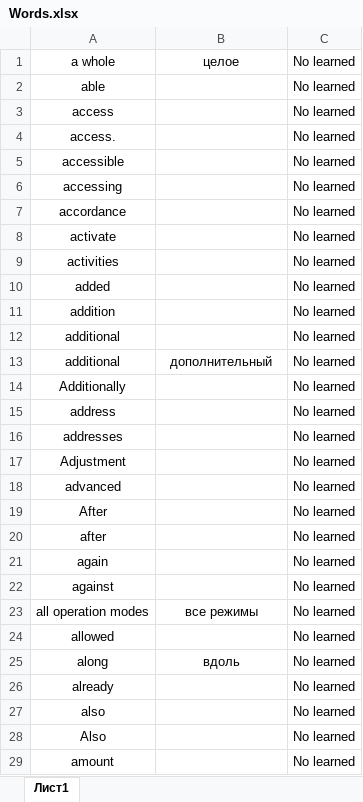
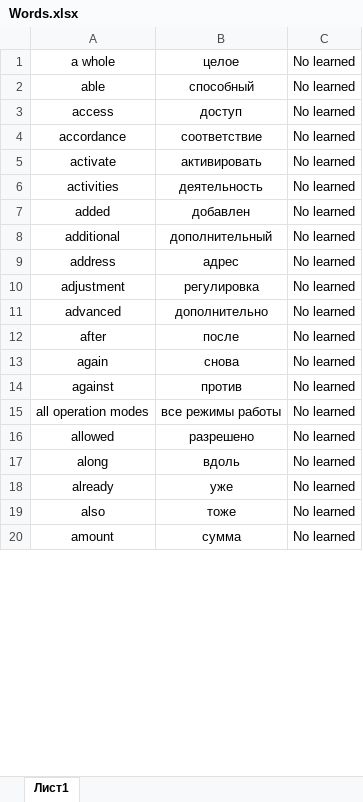
Before and after one commit to walterrainGIT/walterrainGIT.github.io, an Excel workbook: Words.xlsx, sheet Лист1, drawn as a sheet; only a part is shown; values as stored, in another font and other column widths than the file's, no borders; removed rows and columns are numbered as before the commit, all else as after; the diff covers the shown part only; the diff names each change by its address in the sheet, - before the commit and + after, or states it on an @@ line.

Commit message:
Translate excel

```diff
--- a/Words.xlsx (sheet Лист1)
+++ b/Words.xlsx (sheet Лист1)
-B2: (empty)
+B2: способный
-B3: (empty)
+B3: доступ
-row 4: access. |  | No learned
-row 5: accessible |  | No learned
-row 6: accessing |  | No learned
-B4: (empty)
+B4: соответствие
-B5: (empty)
+B5: активировать
-B6: (empty)
+B6: деятельность
-B7: (empty)
+B7: добавлен
-row 11: addition |  | No learned
-row 12: additional |  | No learned
-row 14: Additionally |  | No learned
-B9: (empty)
+B9: адрес
-row 16: addresses |  | No learned
-A10: Adjustment
+A10: adjustment
-B10: (empty)
+B10: регулировка
-B11: (empty)
+B11: дополнительно
-row 19: After |  | No learned
-B12: (empty)
+B12: после
-B13: (empty)
+B13: снова
-B14: (empty)
+B14: против
-B15: все режимы
+B15: все режимы работы
-B16: (empty)
+B16: разрешено
-B18: (empty)
+B18: уже
-B19: (empty)
+B19: тоже
-row 28: Also |  | No learned
-B20: (empty)
+B20: сумма
```
Also changed, not shown: 15 added rows, 45 removed rows and 298 edited cells elsewhere in this sheet.
